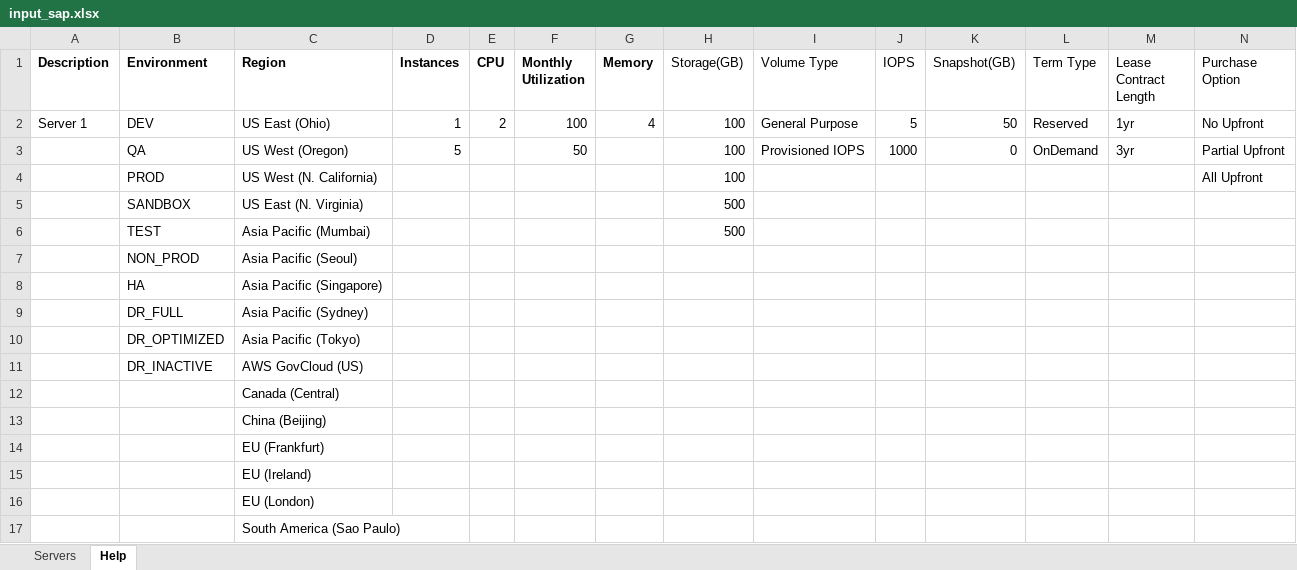
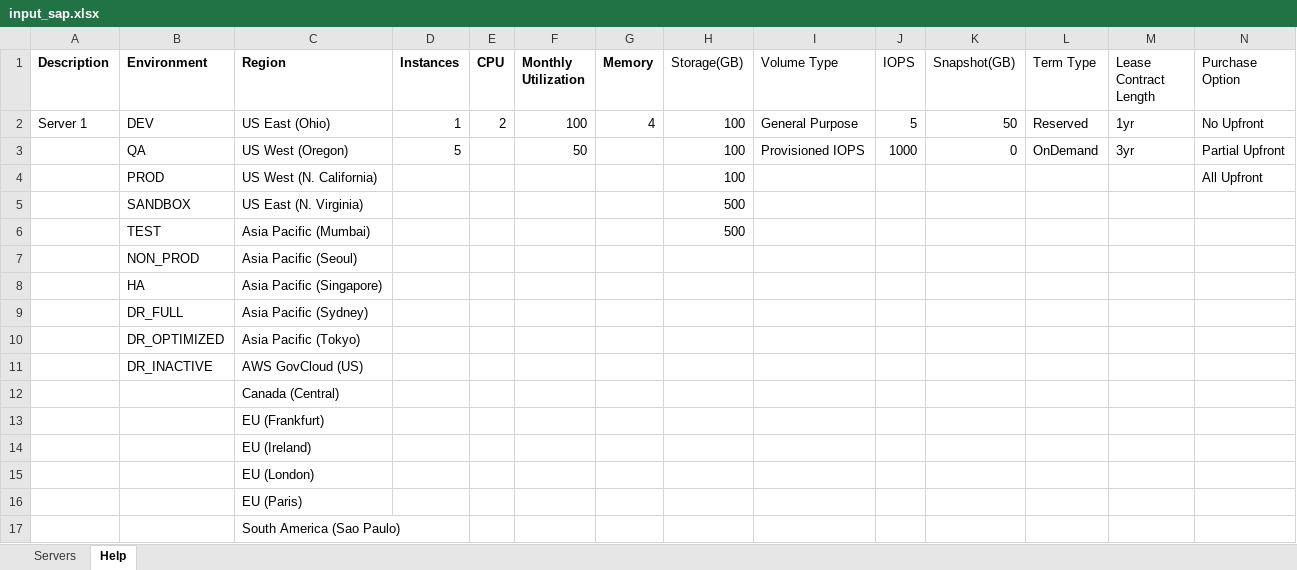
Before and after one commit to mravanini/ProposalCalculator, an Excel workbook: input_sap.xlsx, sheet Help, drawn as a sheet; only a part is shown; values as stored, in another font and other column widths than the file's, no borders; table styles not drawn; removed rows and columns are numbered as before the commit, all else as after; rows hold the shown columns only; the diff names each change by its address in the sheet, - before the commit and + after, or states it on an @@ line.

Commit message:
Removing China and adding Paris
Removing China and adding Paris region

```diff
--- a/input_sap.xlsx (sheet Help)
+++ b/input_sap.xlsx (sheet Help)
-row 13:  |  | China (Beijing)
+row 16:  |  | EU (Paris)
```
Also changed, not shown: 5 other files.
